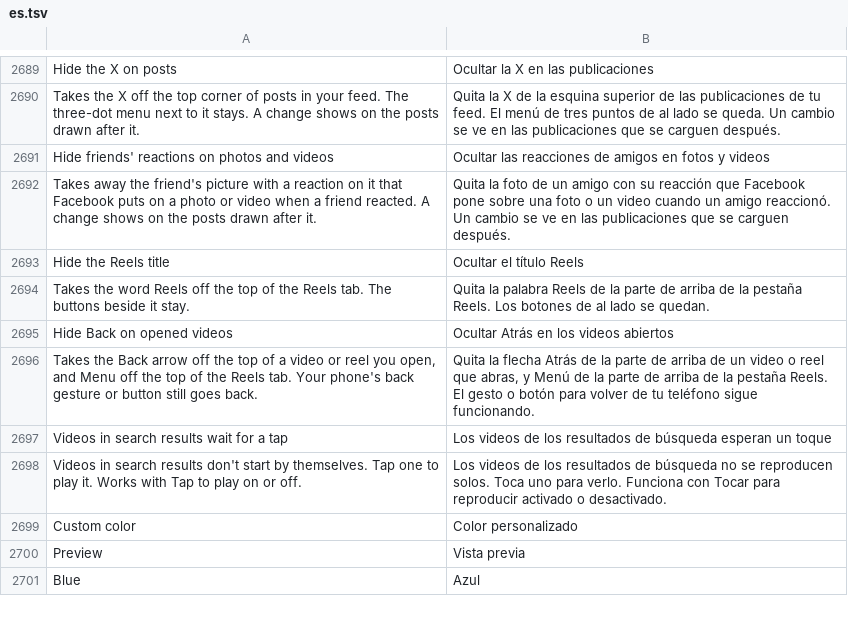
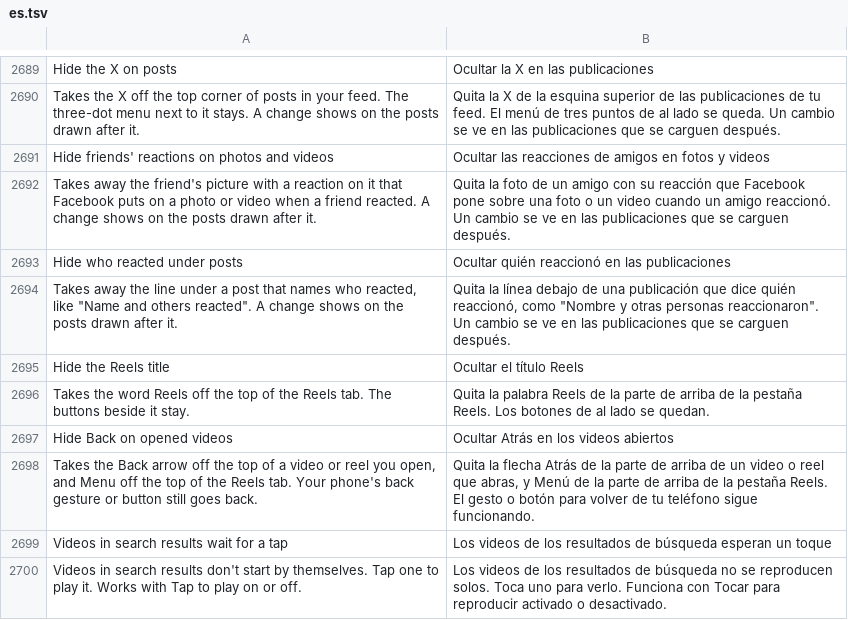
Before and after one commit to SysAdminDoc/HushFacebook, a TSV file: extensions/shared/library/src/main/l10n/es.tsv, drawn as a sheet; only a part is shown, gaps mark what is left out; the shorter side is filled out with more unchanged rows.

```diff
--- a/extensions/shared/library/src/main/l10n/es.tsv
+++ b/extensions/shared/library/src/main/l10n/es.tsv
@@ -2692,2 +2692,4 @@ Hide friends' reactions on photos and videos	Ocultar las reacciones de amigos en
 Takes away the friend's picture with a reaction on it that Facebook puts on a photo or video when a friend reacted. A change shows on the posts drawn after it.	Quita la foto de un amigo con su reacción que Facebook pone sobre una foto o un video cuando un amigo reaccionó. Un cambio se ve en las publicaciones que se carguen después.
+Hide who reacted under posts	Ocultar quién reaccionó en las publicaciones
+Takes away the line under a post that names who reacted, like "Name and others reacted". A change shows on the posts drawn after it.	Quita la línea debajo de una publicación que dice quién reaccionó, como "Nombre y otras personas reaccionaron". Un cambio se ve en las publicaciones que se carguen después.
 Hide the Reels title	Ocultar el título Reels
```
Also changed, not shown: extensions/shared/library/src/main/l10n/de.tsv, extensions/shared/library/src/main/l10n/ru.tsv, 33 other files.
